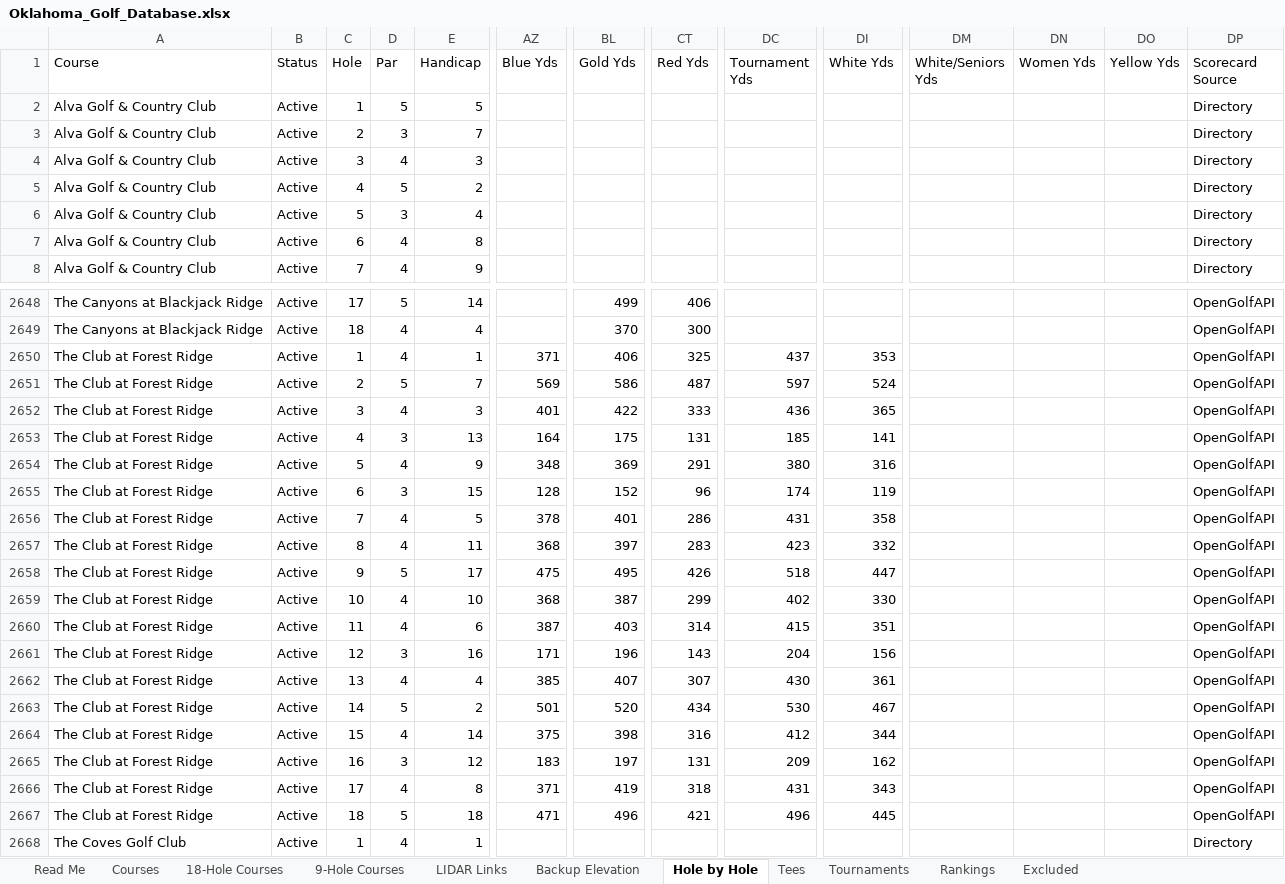
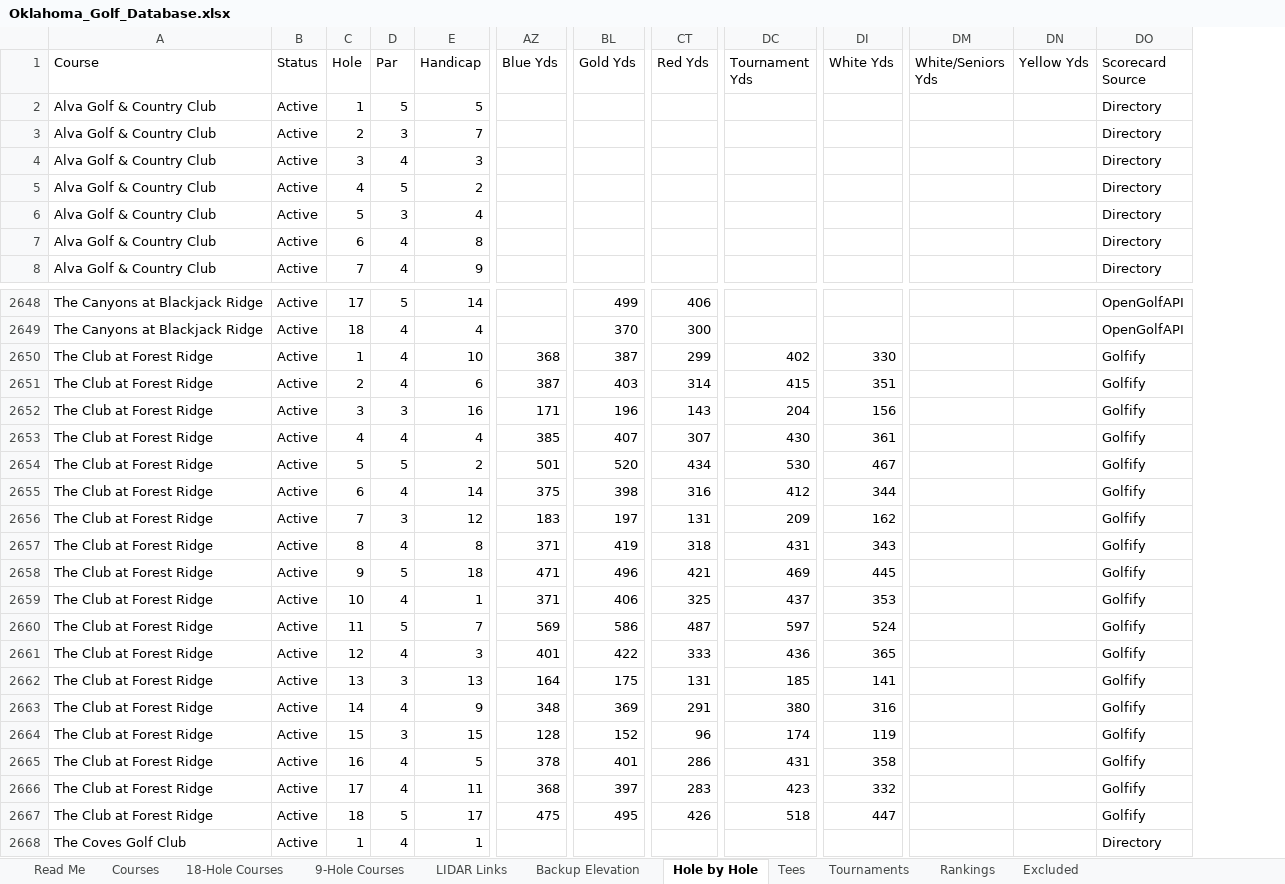
Before and after one commit to bamamba85/oklahoma-course-workshop, an Excel workbook: files/Oklahoma_Golf_Database.xlsx, sheet Hole by Hole, drawn as a sheet; only a part is shown, gaps mark what is left out; values as stored, in another font and other column widths than the file's, no borders; table styles not drawn; removed rows and columns are numbered as before the commit, all else as after; rows hold the shown columns only; the diff covers the shown part only; the diff names each change by its address in the sheet, - before the commit and + after, or states it on an @@ line.

```diff
--- a/files/Oklahoma_Golf_Database.xlsx (sheet Hole by Hole)
+++ b/files/Oklahoma_Golf_Database.xlsx (sheet Hole by Hole)
-column DN (Women Yds), empty
+row 2650: The Club at Forest Ridge | Active | 1 | 4 | 10 | 368 | 387 | 299 | 402 | 330 |  |  | Golfify
+row 2651: The Club at Forest Ridge | Active | 2 | 4 | 6 | 387 | 403 | 314 | 415 | 351 |  |  | Golfify
+row 2652: The Club at Forest Ridge | Active | 3 | 3 | 16 | 171 | 196 | 143 | 204 | 156 |  |  | Golfify
+row 2653: The Club at Forest Ridge | Active | 4 | 4 | 4 | 385 | 407 | 307 | 430 | 361 |  |  | Golfify
+row 2654: The Club at Forest Ridge | Active | 5 | 5 | 2 | 501 | 520 | 434 | 530 | 467 |  |  | Golfify
+row 2655: The Club at Forest Ridge | Active | 6 | 4 | 14 | 375 | 398 | 316 | 412 | 344 |  |  | Golfify
+row 2656: The Club at Forest Ridge | Active | 7 | 3 | 12 | 183 | 197 | 131 | 209 | 162 |  |  | Golfify
+row 2657: The Club at Forest Ridge | Active | 8 | 4 | 8 | 371 | 419 | 318 | 431 | 343 |  |  | Golfify
+row 2658: The Club at Forest Ridge | Active | 9 | 5 | 18 | 471 | 496 | 421 | 469 | 445 |  |  | Golfify
-C2659 (Hole): 1
+C2659 (Hole): 10
-DO2659:DO2667 (Scorecard Source): OpenGolfAPI
+DO2659:DO2667 (Scorecard Source): Golfify
-C2660 (Hole): 2
+C2660 (Hole): 11
-C2661 (Hole): 3
+C2661 (Hole): 12
-C2662 (Hole): 4
+C2662 (Hole): 13
-C2663 (Hole): 5
+C2663 (Hole): 14
-C2664 (Hole): 6
+C2664 (Hole): 15
-C2665 (Hole): 7
+C2665 (Hole): 16
-C2666 (Hole): 8
+C2666 (Hole): 17
-C2667 (Hole): 9
+C2667 (Hole): 18
-row 2659: The Club at Forest Ridge | Active | 10 | 4 | 10 | 368 | 387 | 299 | 402 | 330 |  |  |  | OpenGolfAPI
-row 2660: The Club at Forest Ridge | Active | 11 | 4 | 6 | 387 | 403 | 314 | 415 | 351 |  |  |  | OpenGolfAPI
-row 2661: The Club at Forest Ridge | Active | 12 | 3 | 16 | 171 | 196 | 143 | 204 | 156 |  |  |  | OpenGolfAPI
-row 2662: The Club at Forest Ridge | Active | 13 | 4 | 4 | 385 | 407 | 307 | 430 | 361 |  |  |  | OpenGolfAPI
-row 2663: The Club at Forest Ridge | Active | 14 | 5 | 2 | 501 | 520 | 434 | 530 | 467 |  |  |  | OpenGolfAPI
-row 2664: The Club at Forest Ridge | Active | 15 | 4 | 14 | 375 | 398 | 316 | 412 | 344 |  |  |  | OpenGolfAPI
-row 2665: The Club at Forest Ridge | Active | 16 | 3 | 12 | 183 | 197 | 131 | 209 | 162 |  |  |  | OpenGolfAPI
-row 2666: The Club at Forest Ridge | Active | 17 | 4 | 8 | 371 | 419 | 318 | 431 | 343 |  |  |  | OpenGolfAPI
-row 2667: The Club at Forest Ridge | Active | 18 | 5 | 18 | 471 | 496 | 421 | 496 | 445 |  |  |  | OpenGolfAPI
```
Also changed, not shown: 2 added rows, 2 removed rows and 173 edited cells elsewhere in this sheet, sheet Tees, sheet Courses, sheet 9-Hole Courses, sheet 18-Hole Courses, 27 other files.
